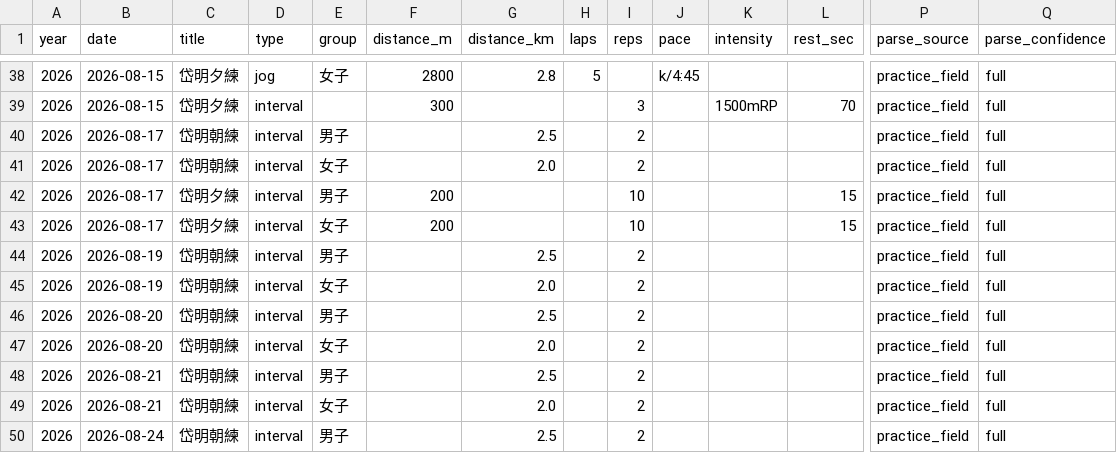
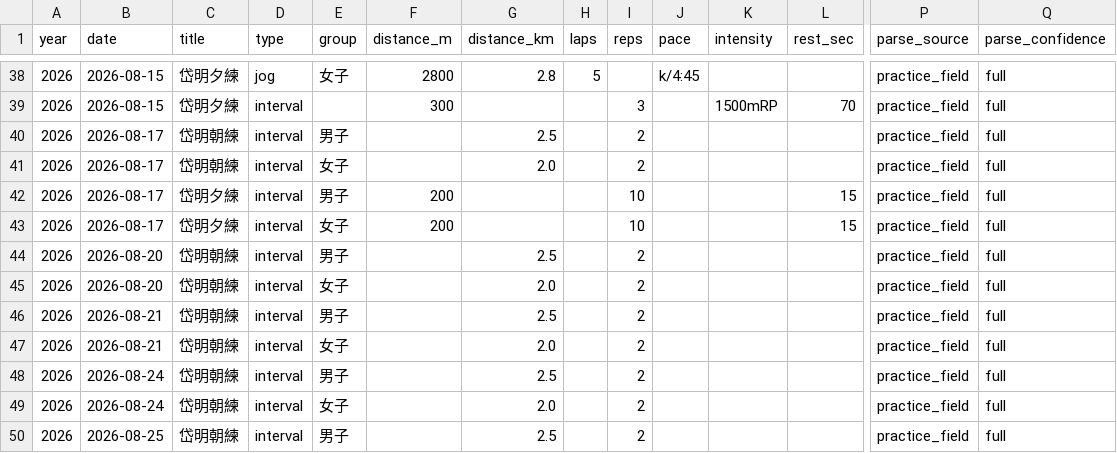
Before and after one commit to tatsuki-github/INBOX, a CSV file: out/2026/practice_items.csv, drawn as a sheet; only a part is shown, gaps mark what is left out; the shorter side is filled out with more unchanged rows; rows hold the shown columns only; the diff names each change by its address in the sheet, - before the commit and + after, or states it on an @@ line.

```diff
--- a/out/2026/practice_items.csv
+++ b/out/2026/practice_items.csv
-row 44: 2026 | 2026-08-19 | 岱明朝練 | interval | 男子 |  | 2.5 |  | 2 |  |  |  | practice_field | full
-row 45: 2026 | 2026-08-19 | 岱明朝練 | interval | 女子 |  | 2.0 |  | 2 |  |  |  | practice_field | full
```
Also changed, not shown: out/2026/google.csv, out/2026/notion.csv, 9 other files.
